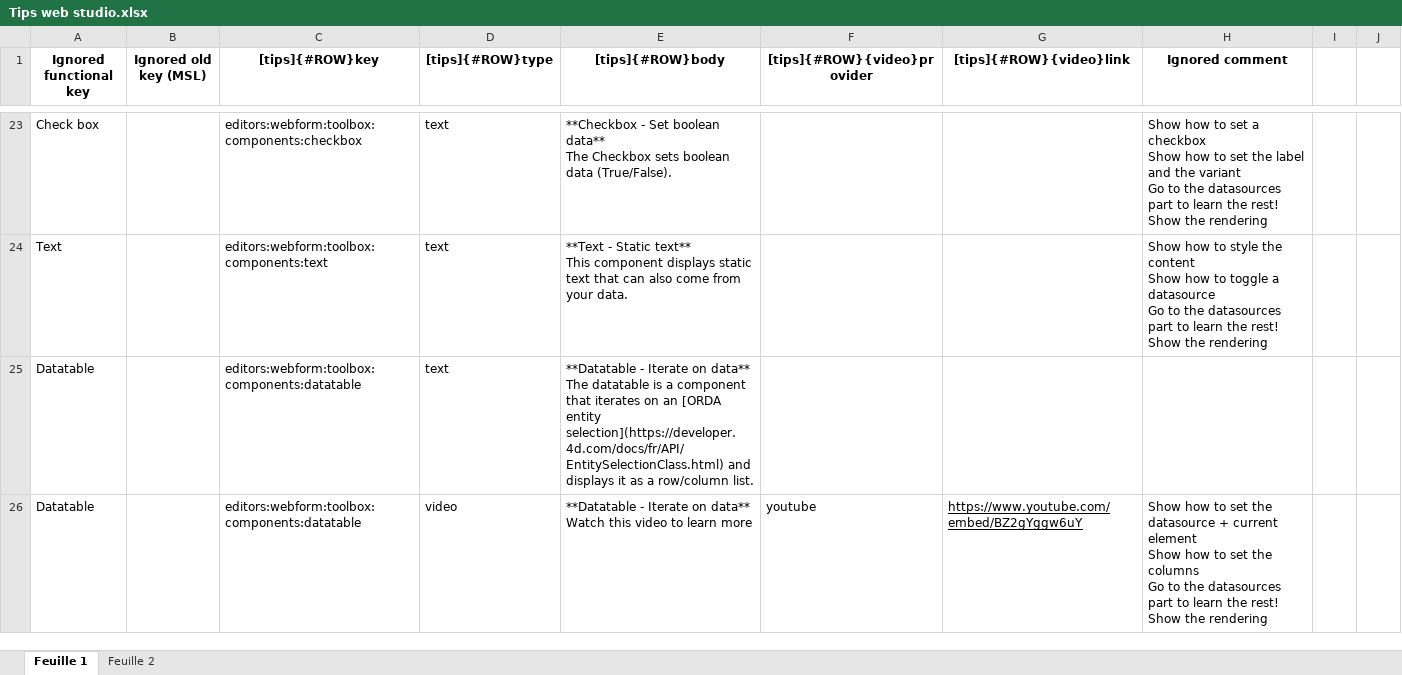
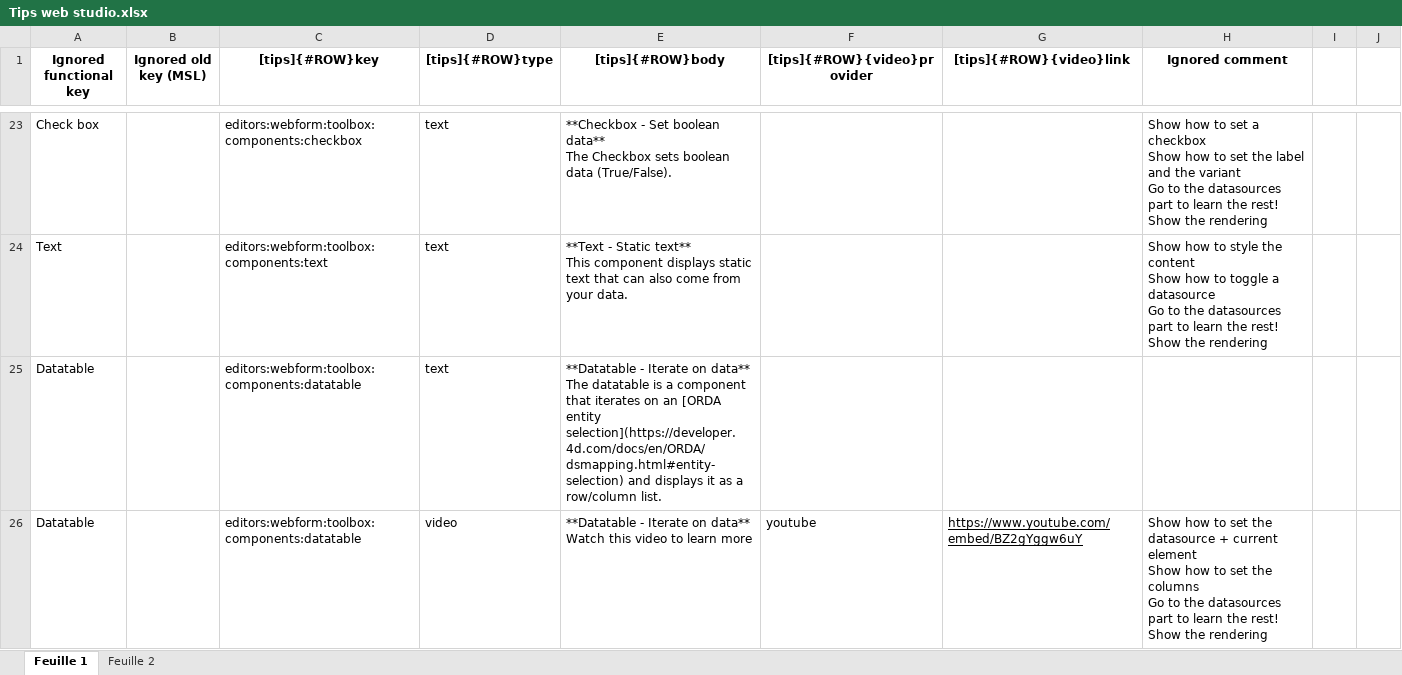
Before and after one commit to 4d/Web-studio-TIPS, an Excel workbook: Tips web studio.xlsx, sheet Feuille 1, drawn as a sheet; only a part is shown, gaps mark what is left out; values as stored, in another font and other column widths than the file's, no borders; charts and pictures not drawn; the diff covers the shown part only; the diff names each change by its address in the sheet, - before the commit and + after, or states it on an @@ line.

```diff
--- a/Tips web studio.xlsx (sheet Feuille 1)
+++ b/Tips web studio.xlsx (sheet Feuille 1)
-E25 ([tips]{#ROW}body): …[ORDA entity selection](https://developer.4d.com/docs/fr/API/EntitySelectionClass.html) and displays…
+E25 ([tips]{#ROW}body): …[ORDA entity selection](https://developer.4d.com/docs/en/ORDA/dsmapping.html#entity-selection) and displays…
```
Also changed, not shown: 1 added row, 1 edited cell and cell formats elsewhere in this sheet, 1 other file.
